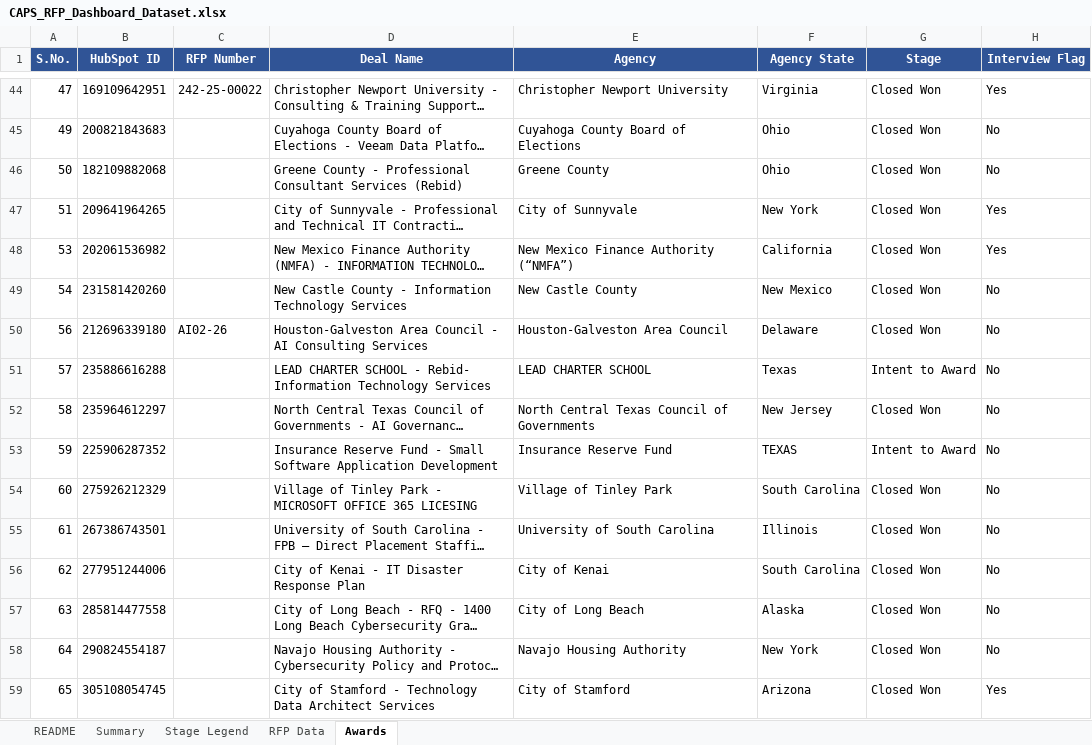
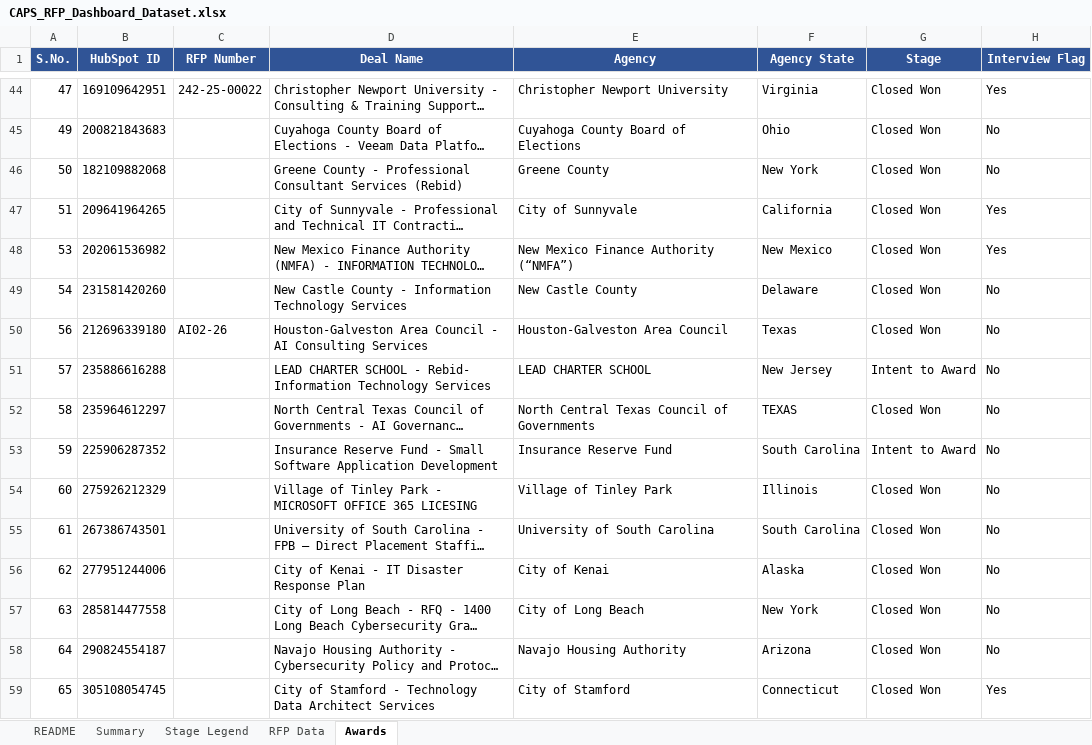
Before and after one commit to hrithikCAPS/CAPS, an Excel workbook: data/CAPS_RFP_Dashboard_Dataset.xlsx, sheet Awards, drawn as a sheet; only a part is shown, gaps mark what is left out; long unchanged cells end in …; values as stored, in another font and other column widths than the file's, no borders; the diff covers the shown part only; the diff names each change by its address in the sheet, - before the commit and + after, or states it on an @@ line.

```diff
--- a/data/CAPS_RFP_Dashboard_Dataset.xlsx (sheet Awards)
+++ b/data/CAPS_RFP_Dashboard_Dataset.xlsx (sheet Awards)
-F46 (Agency State): Ohio
+F46 (Agency State): New York
-F47 (Agency State): New York
+F47 (Agency State): California
-F48 (Agency State): California
+F48 (Agency State): New Mexico
-F49 (Agency State): New Mexico
+F49 (Agency State): Delaware
-F50 (Agency State): Delaware
+F50 (Agency State): Texas
-F51 (Agency State): Texas
+F51 (Agency State): New Jersey
-F52 (Agency State): New Jersey
+F52 (Agency State): TEXAS
-F53 (Agency State): TEXAS
+F53 (Agency State): South Carolina
-F54 (Agency State): South Carolina
+F54 (Agency State): Illinois
-F55 (Agency State): Illinois
+F55 (Agency State): South Carolina
-F56 (Agency State): South Carolina
+F56 (Agency State): Alaska
-F57 (Agency State): Alaska
+F57 (Agency State): New York
-F58 (Agency State): New York
+F58 (Agency State): Arizona
-F59 (Agency State): Arizona
+F59 (Agency State): Connecticut
```
Also changed, not shown: 33 edited cells elsewhere in this sheet, sheet RFP Data, 17 other files.
